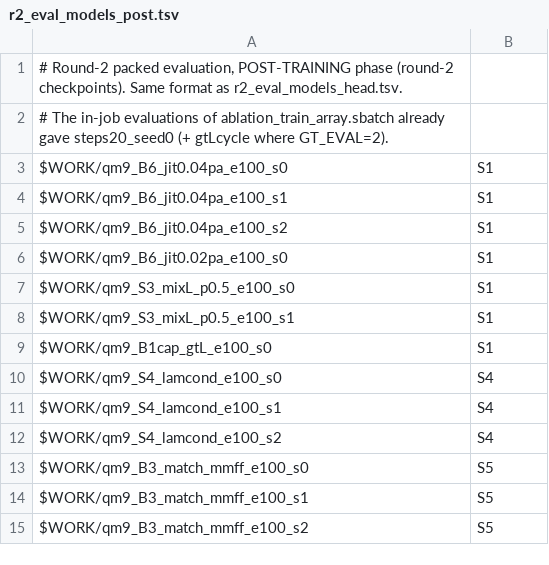
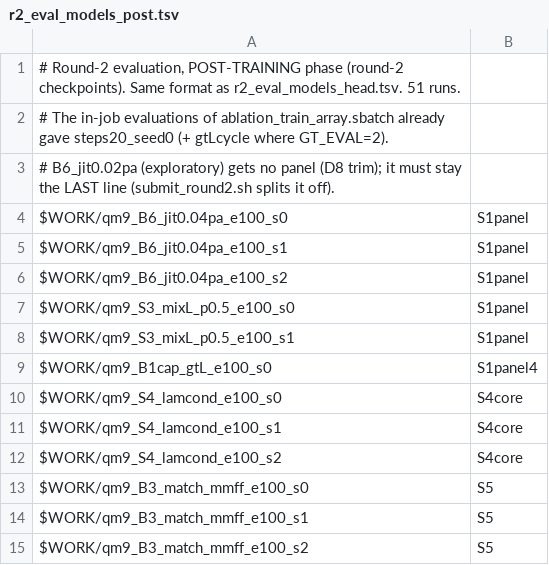
Before and after one commit to Nishanth-nishu/TorDiff-NAX, a TSV file: slurm/r2_eval_models_post.tsv, drawn as a sheet.

```diff
--- a/slurm/r2_eval_models_post.tsv
+++ b/slurm/r2_eval_models_post.tsv
@@ -1,13 +1,13 @@
-# Round-2 packed evaluation, POST-TRAINING phase (round-2 checkpoints). Same format as r2_eval_models_head.tsv.
+# Round-2 evaluation, POST-TRAINING phase (round-2 checkpoints). Same format as r2_eval_models_head.tsv. 51 runs.
 # The in-job evaluations of ablation_train_array.sbatch already gave steps20_seed0 (+ gtLcycle where GT_EVAL=2).
-$WORK/qm9_B6_jit0.04pa_e100_s0    | S1
-$WORK/qm9_B6_jit0.04pa_e100_s1    | S1
-$WORK/qm9_B6_jit0.04pa_e100_s2    | S1
-$WORK/qm9_B6_jit0.02pa_e100_s0    | S1
-$WORK/qm9_S3_mixL_p0.5_e100_s0    | S1
-$WORK/qm9_S3_mixL_p0.5_e100_s1    | S1
-$WORK/qm9_B1cap_gtL_e100_s0       | S1
-$WORK/qm9_S4_lamcond_e100_s0      | S4
-$WORK/qm9_S4_lamcond_e100_s1      | S4
-$WORK/qm9_S4_lamcond_e100_s2      | S4
+# B6_jit0.02pa (exploratory) gets no panel (D8 trim); it must stay the LAST line (submit_round2.sh splits it off).
+$WORK/qm9_B6_jit0.04pa_e100_s0    | S1panel
+$WORK/qm9_B6_jit0.04pa_e100_s1    | S1panel
+$WORK/qm9_B6_jit0.04pa_e100_s2    | S1panel
+$WORK/qm9_S3_mixL_p0.5_e100_s0    | S1panel
+$WORK/qm9_S3_mixL_p0.5_e100_s1    | S1panel
+$WORK/qm9_B1cap_gtL_e100_s0       | S1panel4
+$WORK/qm9_S4_lamcond_e100_s0      | S4core
+$WORK/qm9_S4_lamcond_e100_s1      | S4core
+$WORK/qm9_S4_lamcond_e100_s2      | S4core
 $WORK/qm9_B3_match_mmff_e100_s0   | S5
```
Also changed, not shown: slurm/r2_eval_models_head.tsv, slurm/r2_evalsets.tsv, 4 other files.
